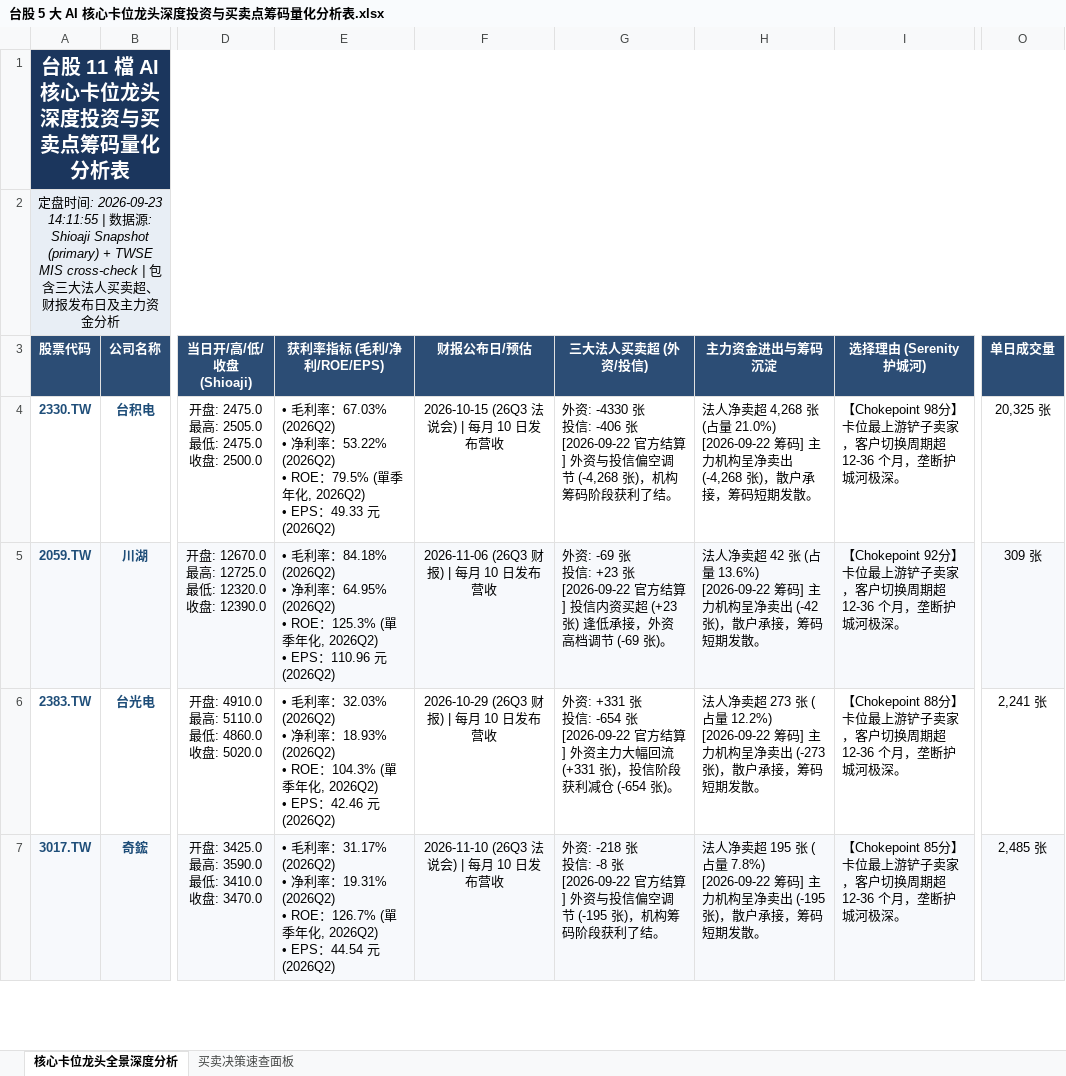
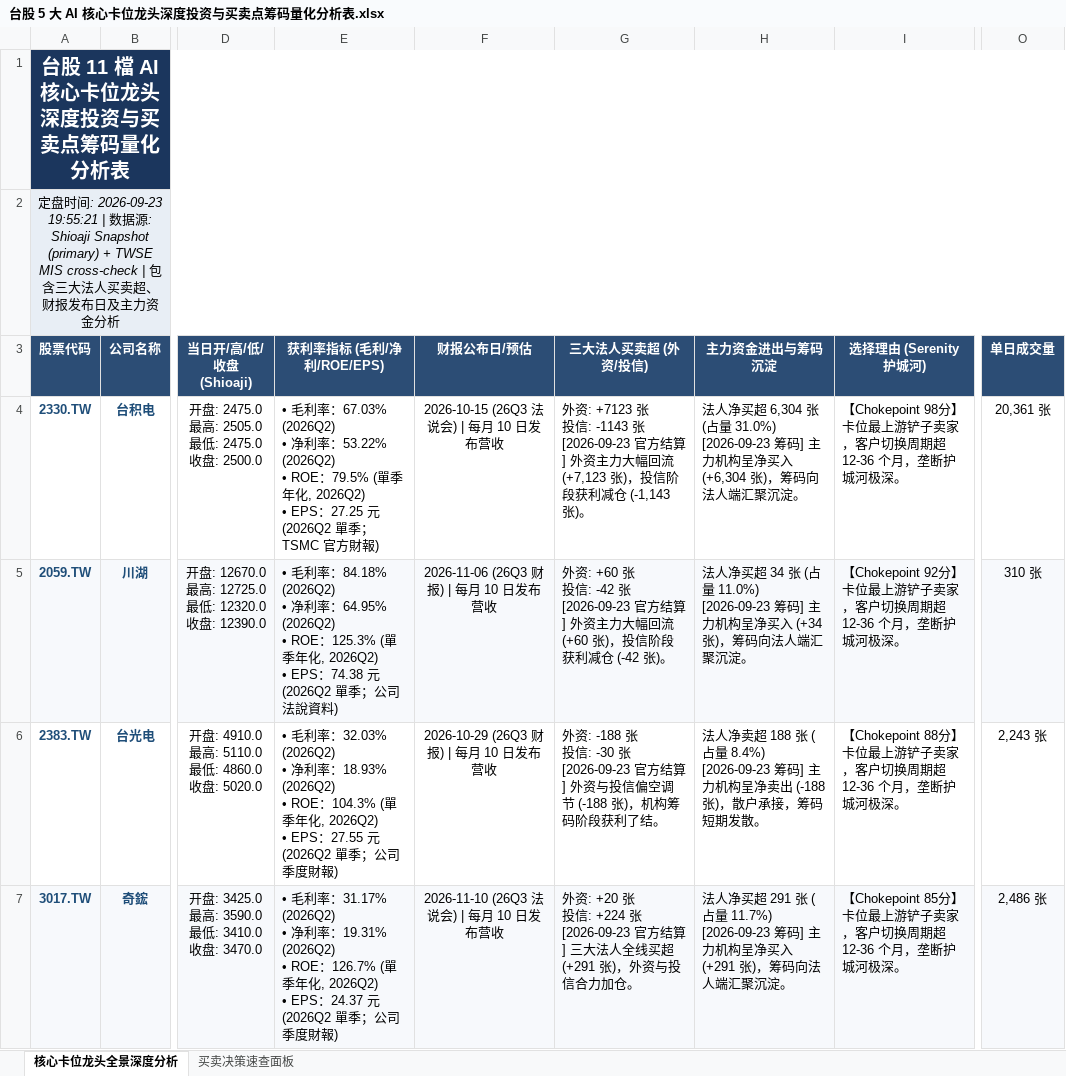
Before and after one commit to TonyTCFu/taiwan-stock-analysis, an Excel workbook: 台股 5 大 AI 核心卡位龙头深度投资与买卖点筹码量化分析表.xlsx, sheet 核心卡位龙头全景深度分析, drawn as a sheet; only a part is shown, gaps mark what is left out; values as stored, in another font and other column widths than the file's, no borders; ↵ is a line break in a cell; the diff covers the shown part only; the diff names each change by its address in the sheet, - before the commit and + after, or states it on an @@ line.

```diff
--- a/台股 5 大 AI 核心卡位龙头深度投资与买卖点筹码量化分析表.xlsx (sheet 核心卡位龙头全景深度分析)
+++ b/台股 5 大 AI 核心卡位龙头深度投资与买卖点筹码量化分析表.xlsx (sheet 核心卡位龙头全景深度分析)
-A2 (股票代码): …: 2026-09-23 14:11:55 | 数…
+A2 (股票代码): …: 2026-09-23 19:55:21 | 数…
-E4 (获利率指标 (毛利/净利/ROE/EPS)): …EPS：49.33 元 (2026Q2)
+E4 (获利率指标 (毛利/净利/ROE/EPS)): …EPS：27.25 元 (2026Q2 單季；TSMC 官方財報)
-G4 (三大法人买卖超 (外资/投信)): 外资: -4330 张 ↵ 投信: -406 张 ↵ [2026-09-22 官方结算] 外资与投信偏空调节 (-4,268 张)，机构筹码阶段获利了结。
+G4 (三大法人买卖超 (外资/投信)): 外资: +7123 张 ↵ 投信: -1143 张 ↵ [2026-09-23 官方结算] 外资主力大幅回流 (+7,123 张)，投信阶段获利减仓 (-1,143 张)。
-H4 (主力资金进出与筹码沉淀): 法人净卖超 4,268 张 (占量 21.0%) ↵ [2026-09-22 筹码] 主力机构呈净卖出 (-4,268 张)，散户承接，筹码短期发散。
+H4 (主力资金进出与筹码沉淀): 法人净买超 6,304 张 (占量 31.0%) ↵ [2026-09-23 筹码] 主力机构呈净买入 (+6,304 张)，筹码向法人端汇聚沉淀。
-O4 (单日成交量): 20,325 张
+O4 (单日成交量): 20,361 张
-E5 (获利率指标 (毛利/净利/ROE/EPS)): …EPS：110.96 元 (2026Q2)
+E5 (获利率指标 (毛利/净利/ROE/EPS)): …EPS：74.38 元 (2026Q2 單季；公司法說資料)
-G5 (三大法人买卖超 (外资/投信)): 外资: -69 张 ↵ 投信: +23 张 ↵ [2026-09-22 官方结算] 投信内资买超 (+23 张) 逢低承接，外资高档调节 (-69 张)。
+G5 (三大法人买卖超 (外资/投信)): 外资: +60 张 ↵ 投信: -42 张 ↵ [2026-09-23 官方结算] 外资主力大幅回流 (+60 张)，投信阶段获利减仓 (-42 张)。
-H5 (主力资金进出与筹码沉淀): 法人净卖超 42 张 (占量 13.6%) ↵ [2026-09-22 筹码] 主力机构呈净卖出 (-42 张)，散户承接，筹码短期发散。
+H5 (主力资金进出与筹码沉淀): 法人净买超 34 张 (占量 11.0%) ↵ [2026-09-23 筹码] 主力机构呈净买入 (+34 张)，筹码向法人端汇聚沉淀。
-O5 (单日成交量): 309 张
+O5 (单日成交量): 310 张
-E6 (获利率指标 (毛利/净利/ROE/EPS)): …EPS：42.46 元 (2026Q2)
+E6 (获利率指标 (毛利/净利/ROE/EPS)): …EPS：27.55 元 (2026Q2 單季；公司季度財報)
-G6 (三大法人买卖超 (外资/投信)): 外资: +331 张 ↵ 投信: -654 张 ↵ [2026-09-22 官方结算] 外资主力大幅回流 (+331 张)，投信阶段获利减仓 (-654 张)。
+G6 (三大法人买卖超 (外资/投信)): 外资: -188 张 ↵ 投信: -30 张 ↵ [2026-09-23 官方结算] 外资与投信偏空调节 (-188 张)，机构筹码阶段获利了结。
-H6 (主力资金进出与筹码沉淀): …净卖超 273 张 (占量 12.2%) ↵ [2026-09-22 筹码] 主力机构呈净卖出 (-273 张)，散…
+H6 (主力资金进出与筹码沉淀): …净卖超 188 张 (占量 8.4%) ↵ [2026-09-23 筹码] 主力机构呈净卖出 (-188 张)，散…
-O6 (单日成交量): 2,241 张
+O6 (单日成交量): 2,243 张
-E7 (获利率指标 (毛利/净利/ROE/EPS)): …EPS：44.54 元 (2026Q2)
+E7 (获利率指标 (毛利/净利/ROE/EPS)): …EPS：24.37 元 (2026Q2 單季；公司季度財報)
-G7 (三大法人买卖超 (外资/投信)): 外资: -218 张 ↵ 投信: -8 张 ↵ [2026-09-22 官方结算] 外资与投信偏空调节 (-195 张)，机构筹码阶段获利了结。
+G7 (三大法人买卖超 (外资/投信)): 外资: +20 张 ↵ 投信: +224 张 ↵ [2026-09-23 官方结算] 三大法人全线买超 (+291 张)，外资与投信合力加仓。
-H7 (主力资金进出与筹码沉淀): 法人净卖超 195 张 (占量 7.8%) ↵ [2026-09-22 筹码] 主力机构呈净卖出 (-195 张)，散户承接，筹码短期发散。
+H7 (主力资金进出与筹码沉淀): 法人净买超 291 张 (占量 11.7%) ↵ [2026-09-23 筹码] 主力机构呈净买入 (+291 张)，筹码向法人端汇聚沉淀。
-O7 (单日成交量): 2,485 张
+O7 (单日成交量): 2,486 张
```
Also changed, not shown: 26 edited cells elsewhere in this sheet, sheet 买卖决策速查面板, 1 other file.
